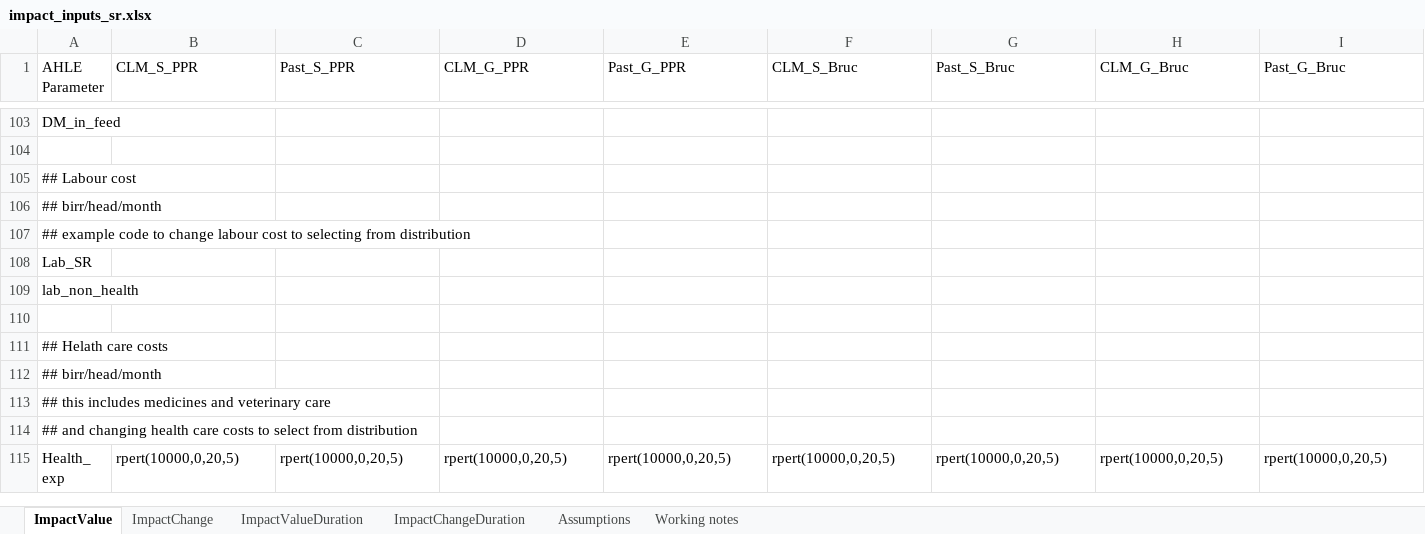
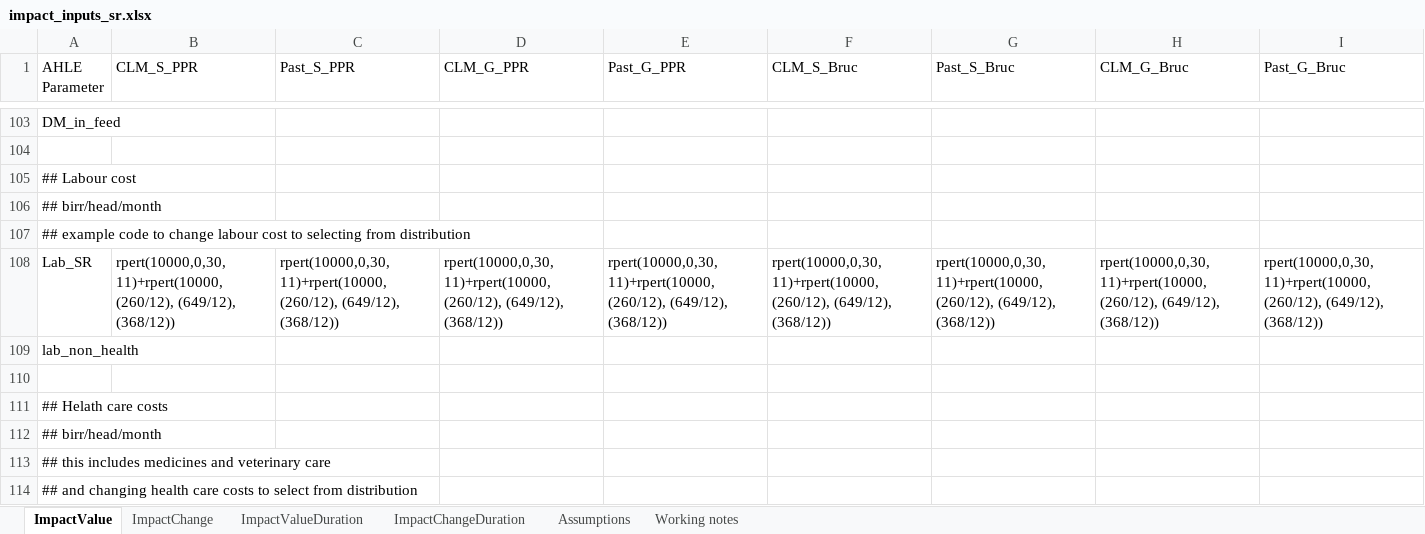
Before and after one commit to GBADsInformatics/GBADsLiverpool, an Excel workbook: Ethiopia Workspace/Code and Control Files/Disease specific attribution/input/impact_inputs_sr.xlsx, sheet ImpactValue, drawn as a sheet; only a part is shown, gaps mark what is left out; the shorter side is filled out with more unchanged rows; values as stored, in another font and other column widths than the file's, no borders; the diff names each change by its address in the sheet, - before the commit and + after, or states it on an @@ line.

```diff
--- a/Ethiopia Workspace/Code and Control Files/Disease specific attribution/input/impact_inputs_sr.xlsx (sheet ImpactValue)
+++ b/Ethiopia Workspace/Code and Control Files/Disease specific attribution/input/impact_inputs_sr.xlsx (sheet ImpactValue)
-B108 (CLM_S_PPR): (empty)
+B108 (CLM_S_PPR): rpert(10000,0,30,11)+rpert(10000, (260/12), (649/12), (368/12))
-C108 (Past_S_PPR): (empty)
+C108 (Past_S_PPR): rpert(10000,0,30,11)+rpert(10000, (260/12), (649/12), (368/12))
-D108 (CLM_G_PPR): (empty)
+D108 (CLM_G_PPR): rpert(10000,0,30,11)+rpert(10000, (260/12), (649/12), (368/12))
-E108 (Past_G_PPR): (empty)
+E108 (Past_G_PPR): rpert(10000,0,30,11)+rpert(10000, (260/12), (649/12), (368/12))
-F108 (CLM_S_Bruc): (empty)
+F108 (CLM_S_Bruc): rpert(10000,0,30,11)+rpert(10000, (260/12), (649/12), (368/12))
-G108 (Past_S_Bruc): (empty)
+G108 (Past_S_Bruc): rpert(10000,0,30,11)+rpert(10000, (260/12), (649/12), (368/12))
-H108 (CLM_G_Bruc): (empty)
+H108 (CLM_G_Bruc): rpert(10000,0,30,11)+rpert(10000, (260/12), (649/12), (368/12))
-I108 (Past_G_Bruc): (empty)
+I108 (Past_G_Bruc): rpert(10000,0,30,11)+rpert(10000, (260/12), (649/12), (368/12))
```
Also changed, not shown: Ethiopia Workspace/Code and Control Files/Disease specific attribution/scenarios/sr_disease_scenarios.xlsx, 4 other files.
